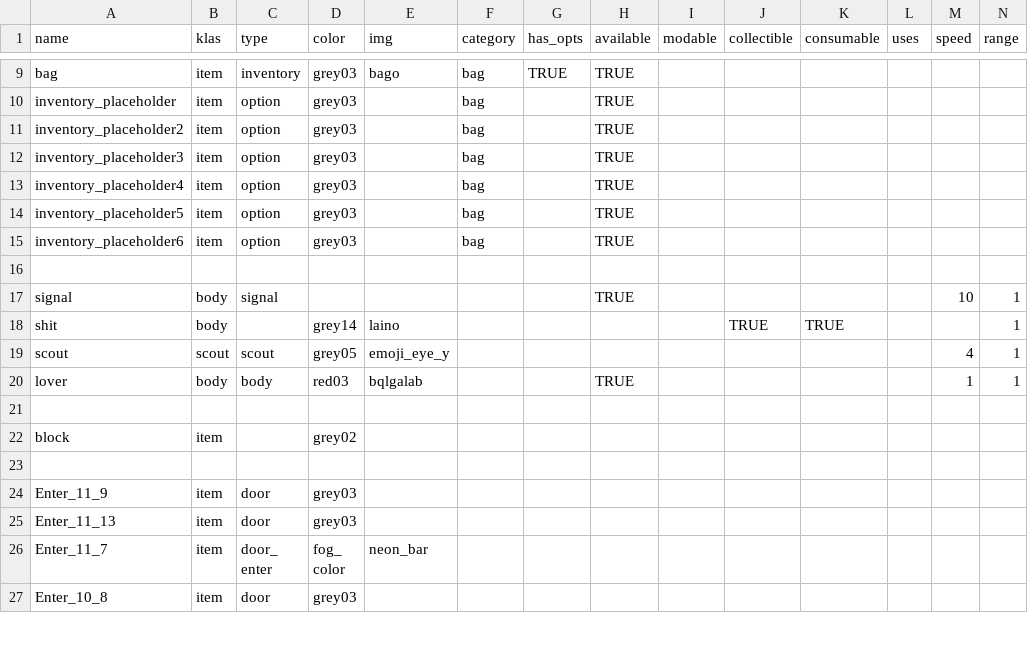
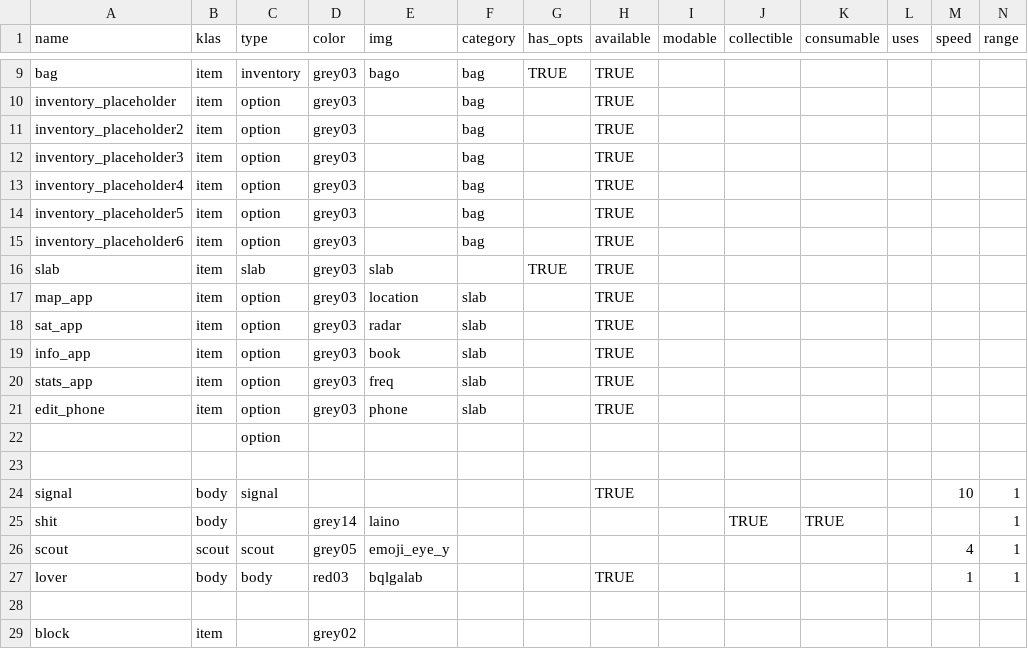
Before and after one commit to dimch0/circles, a CSV file: data/scenario_01/scenario_01.csv, drawn as a sheet; only a part is shown, gaps mark what is left out; the shorter side is filled out with more unchanged rows; rows hold the shown columns only; the diff names each change by its address in the sheet, - before the commit and + after, or states it on an @@ line.

Commit message:
slab introduced

```diff
--- a/data/scenario_01/scenario_01.csv
+++ b/data/scenario_01/scenario_01.csv
+row 16: slab | item | slab | grey03 | slab |  | TRUE | TRUE
+row 17: map_app | item | option | grey03 | location | slab |  | TRUE
+row 18: sat_app | item | option | grey03 | radar | slab |  | TRUE
+row 19: info_app | item | option | grey03 | book | slab |  | TRUE
+row 20: stats_app | item | option | grey03 | freq | slab |  | TRUE
+row 21: edit_phone | item | option | grey03 | phone | slab |  | TRUE
+row 22:  |  | option
```
Also changed, not shown: data/all/all.csv, 7 other files.
